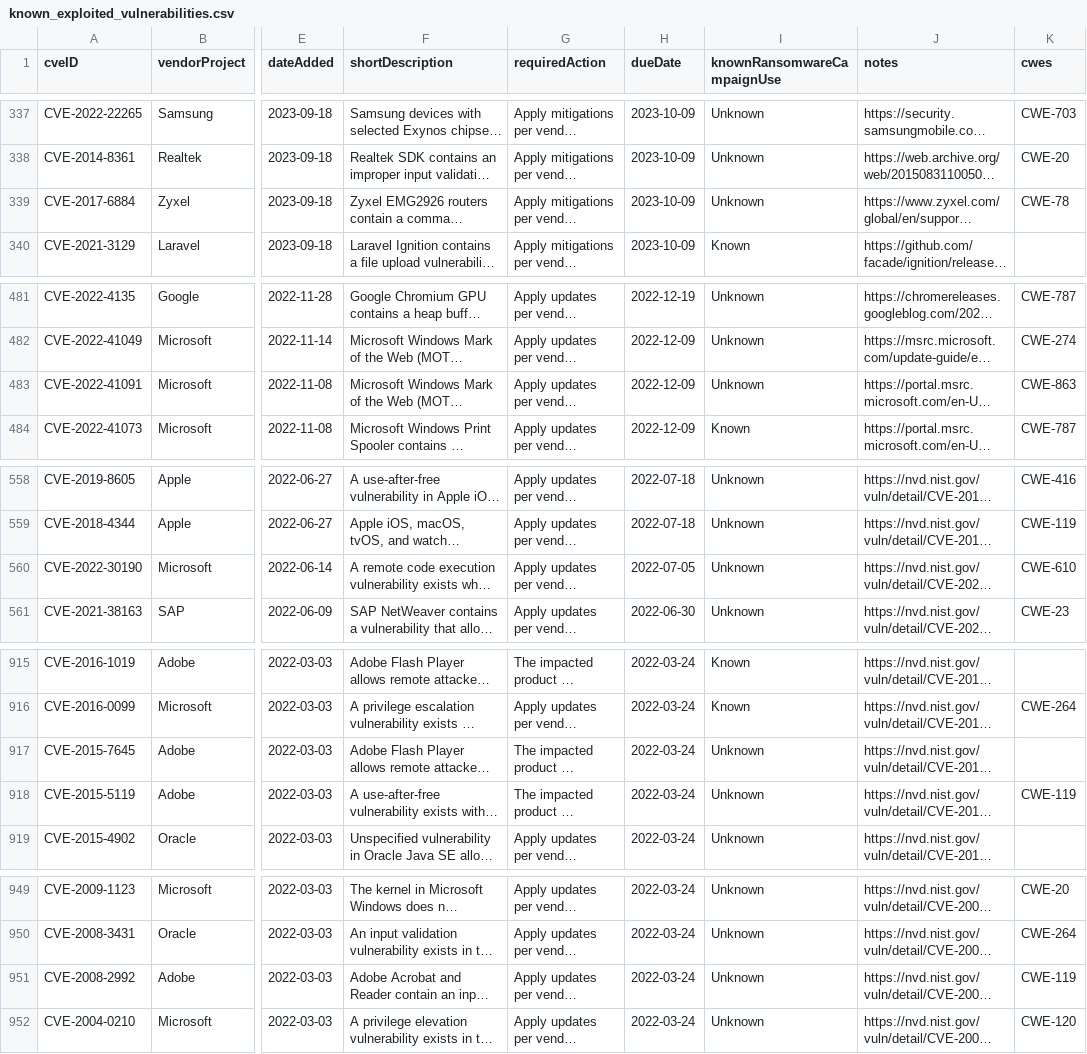
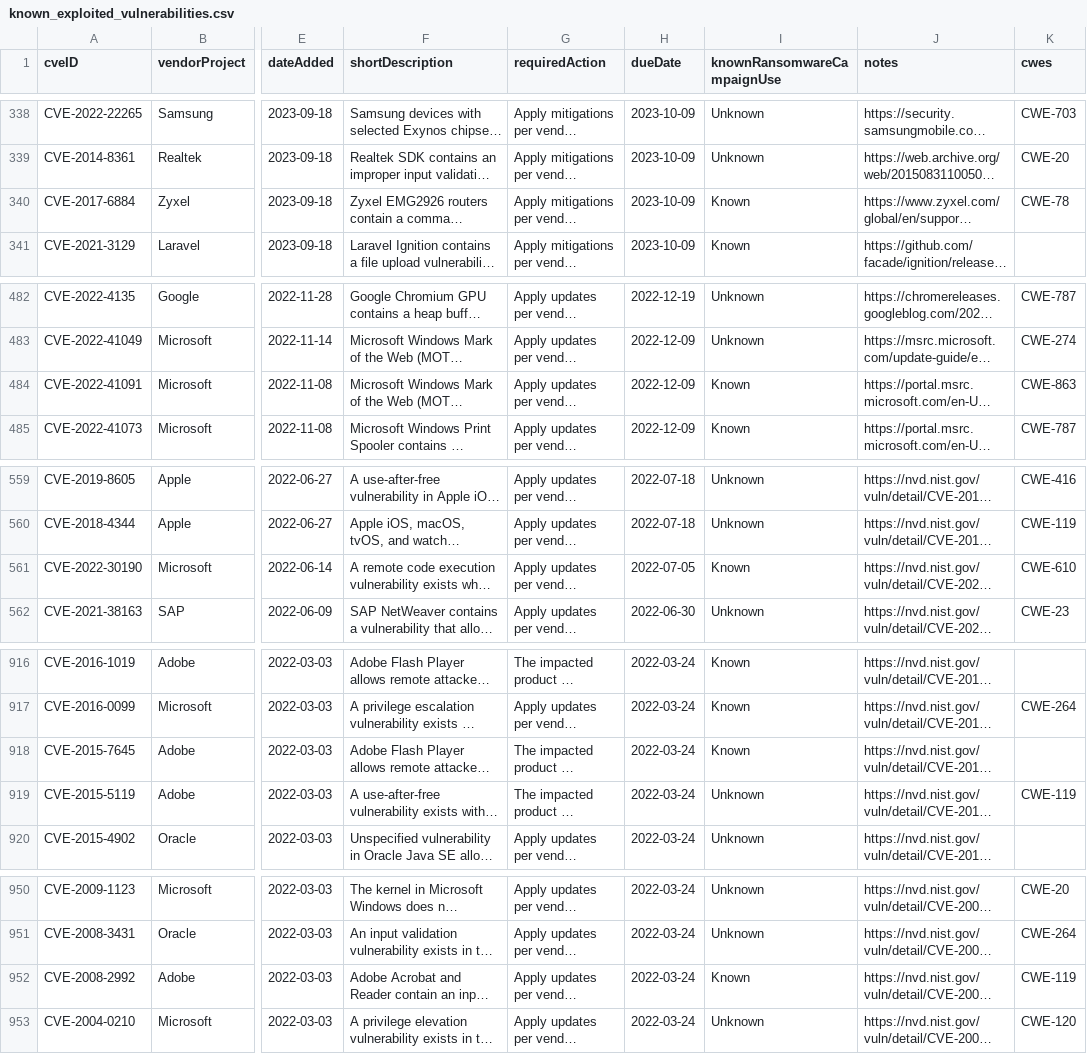
Before and after one commit to cisagov/kev-data, a CSV file: known_exploited_vulnerabilities.csv, drawn as a sheet; only a part is shown, gaps mark what is left out; long unchanged cells end in …; addresses are those after the commit; the diff covers the shown part only; the diff names each change by its address in the sheet, - before the commit and + after, or states it on an @@ line.

```diff
--- a/known_exploited_vulnerabilities.csv
+++ b/known_exploited_vulnerabilities.csv
-I340 (knownRansomwareCampaignUse): Unknown
+I340 (knownRansomwareCampaignUse): Known
-I484 (knownRansomwareCampaignUse): Unknown
+I484 (knownRansomwareCampaignUse): Known
-I561 (knownRansomwareCampaignUse): Unknown
+I561 (knownRansomwareCampaignUse): Known
-I918 (knownRansomwareCampaignUse): Unknown
+I918 (knownRansomwareCampaignUse): Known
-I952 (knownRansomwareCampaignUse): Unknown
+I952 (knownRansomwareCampaignUse): Known
```
Also changed, not shown: 1 added row and 12 edited cells elsewhere in this file, 1 other file.
